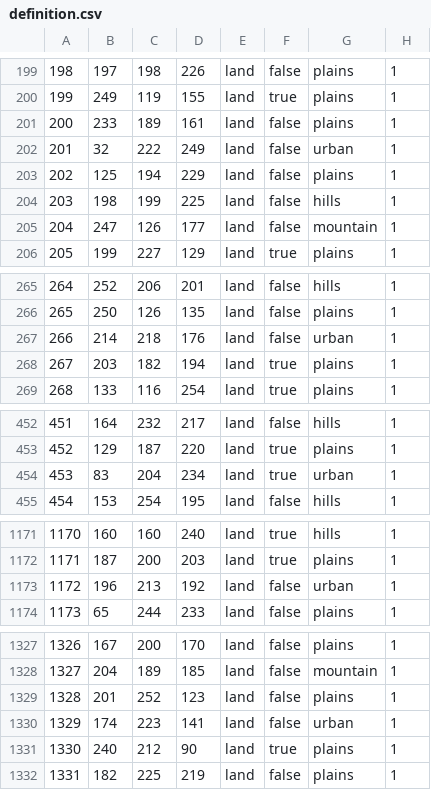
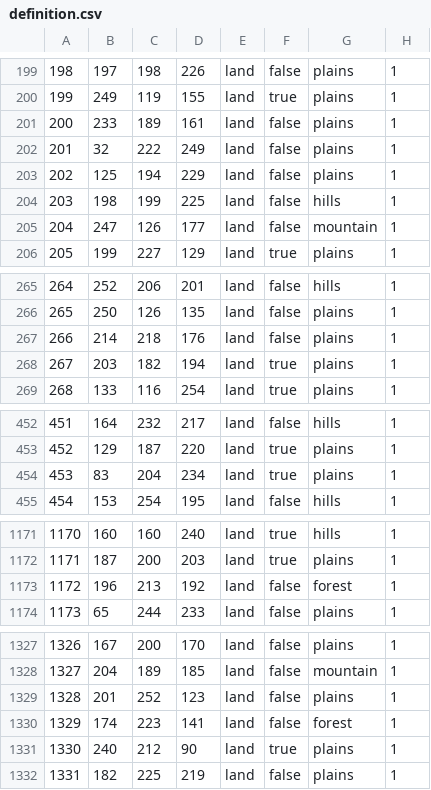
Before and after one commit to SlightOfHandio2/UKBETA, a CSV file: map/definition.csv, drawn as a sheet; only a part is shown, gaps mark what is left out; the diff covers the shown part only.

```diff
--- a/map/definition.csv
+++ b/map/definition.csv
@@ -201,3 +201,3 @@
 200;233;189;161;land;false;plains;1
-201;32;222;249;land;false;urban;1
+201;32;222;249;land;false;plains;1
 202;125;194;229;land;false;plains;1
@@ -266,3 +266,3 @@
 265;250;126;135;land;false;plains;1
-266;214;218;176;land;false;urban;1
+266;214;218;176;land;false;plains;1
 267;203;182;194;land;true;plains;1
@@ -453,3 +453,3 @@
 452;129;187;220;land;true;plains;1
-453;83;204;234;land;true;urban;1
+453;83;204;234;land;true;plains;1
 454;153;254;195;land;false;hills;1
@@ -1172,3 +1172,3 @@
 1171;187;200;203;land;true;plains;1
-1172;196;213;192;land;false;urban;1
+1172;196;213;192;land;false;forest;1
 1173;65;244;233;land;false;plains;1
@@ -1329,3 +1329,3 @@
 1328;201;252;123;land;false;plains;1
-1329;174;223;141;land;false;urban;1
+1329;174;223;141;land;false;forest;1
 1330;240;212;90;land;true;plains;1
```
Also changed, not shown: 37 edited cells elsewhere in this file, 1 other file.
